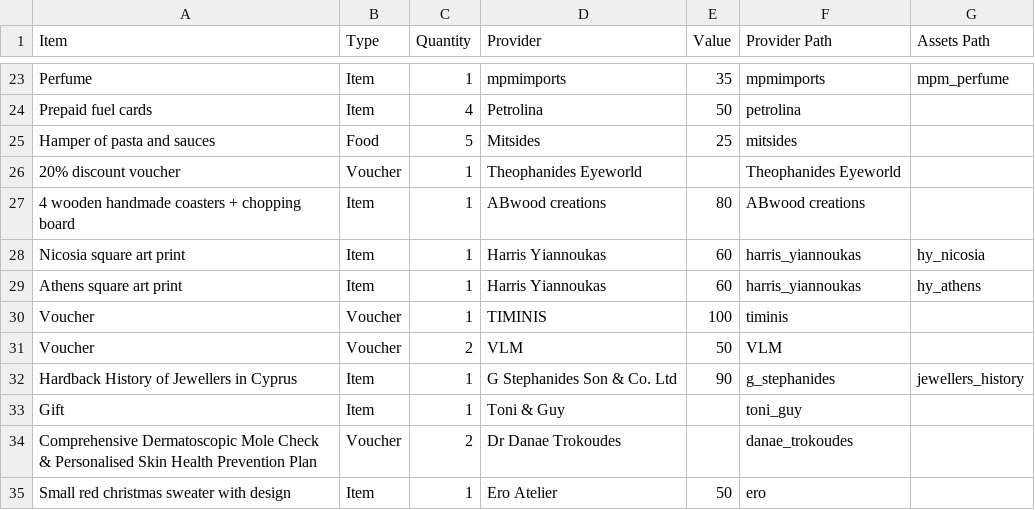
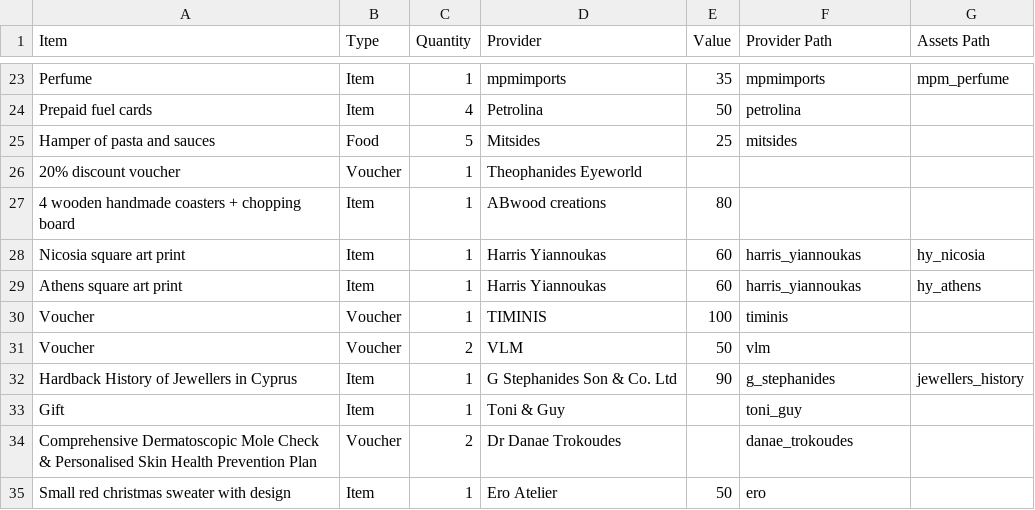
Before and after one commit to AnachronisticTech/jussa-raffle, a CSV file: resources/raffle_prizes.csv, drawn as a sheet; only a part is shown, gaps mark what is left out.

Commit message:
Corrected CSV provider path issues

```diff
--- a/resources/raffle_prizes.csv
+++ b/resources/raffle_prizes.csv
@@ -25,4 +25,4 @@ Prepaid fuel cards,Item,4,Petrolina,50,petrolina,
 Hamper of pasta and sauces,Food,5,Mitsides,25,mitsides,
-20% discount voucher,Voucher,1,Theophanides Eyeworld,,Theophanides Eyeworld,
-4 wooden handmade coasters + chopping board,Item,1,ABwood creations,80,ABwood creations,
+20% discount voucher,Voucher,1,Theophanides Eyeworld,,,
+4 wooden handmade coasters + chopping board,Item,1,ABwood creations,80,,
 Nicosia square art print,Item,1,Harris Yiannoukas,60,harris_yiannoukas,hy_nicosia
@@ -30,3 +30,3 @@ Athens square art print,Item,1,Harris Yiannoukas,60,harris_yiannoukas,hy_athens
 Voucher,Voucher,1,TIMINIS,100,timinis,
-Voucher,Voucher,2,VLM,50,VLM,
+Voucher,Voucher,2,VLM,50,vlm,
 Hardback History of Jewellers in Cyprus,Item,1,G Stephanides Son & Co. Ltd,90,g_stephanides,jewellers_history
```
Also changed, not shown: 1 other file.
